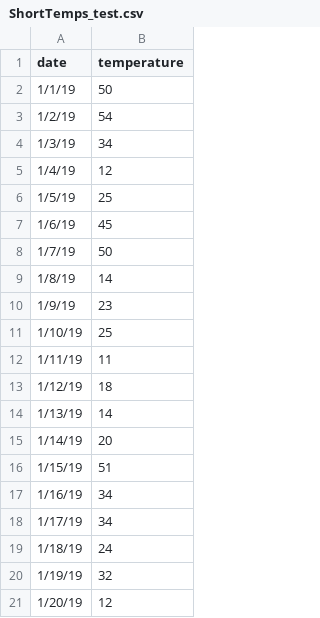
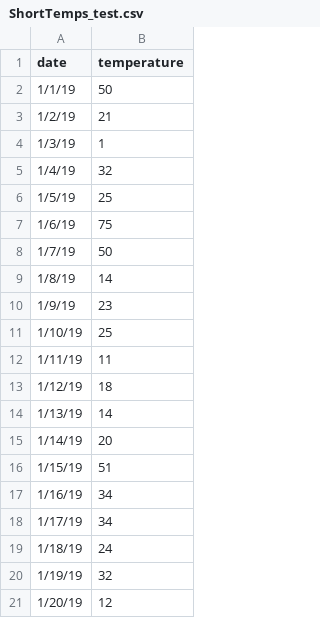
Before and after one commit to NREL/EVI-Pro-Lite, a CSV file: InputData/ShortTemps_test.csv, drawn as a sheet.

Commit message:
Edited temperature csvs for wider differential in values among some adjacent dates

```diff
--- a/InputData/ShortTemps_test.csv
+++ b/InputData/ShortTemps_test.csv
@@ -2,7 +2,7 @@ date,temperature
 1/1/19,50
-1/2/19,54
-1/3/19,34
-1/4/19,12
+1/2/19,21
+1/3/19,1
+1/4/19,32
 1/5/19,25
-1/6/19,45
+1/6/19,75
 1/7/19,50
```
Also changed, not shown: InputData/YearTemps_test.csv, 1 other file.
